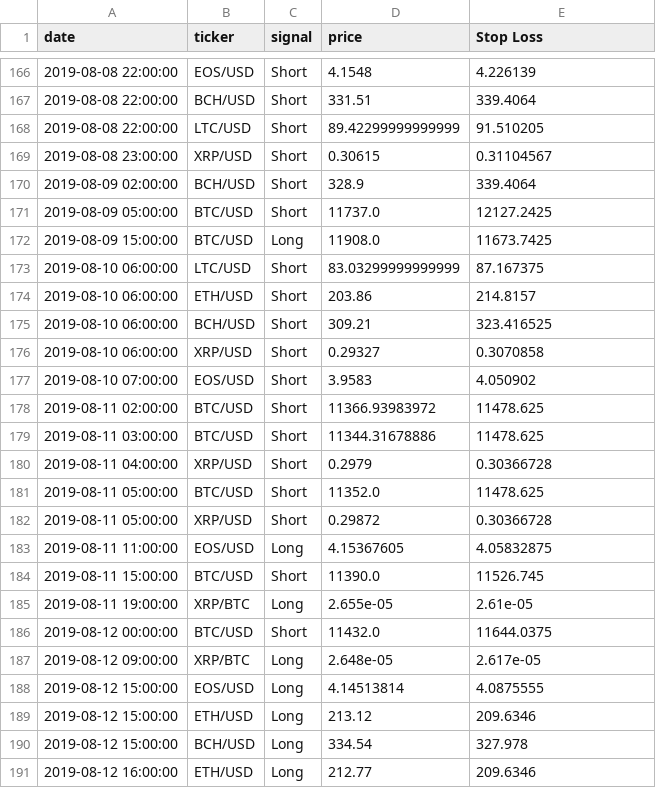
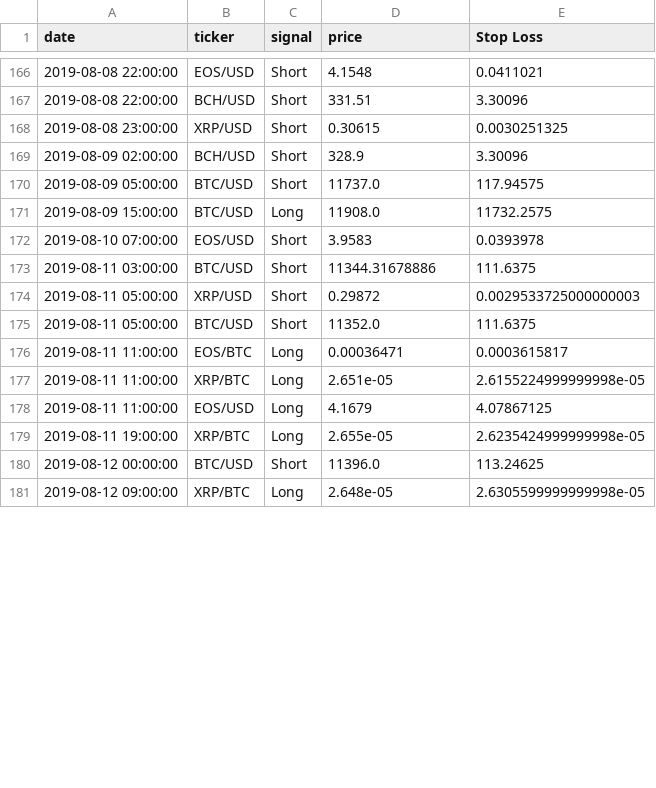
Before and after one commit to pegahcarter/All-Things-TA, a CSV file: signals/Hourly.csv, drawn as a sheet; only a part is shown, gaps mark what is left out; the diff covers the shown part only.

```diff
--- a/signals/Hourly.csv
+++ b/signals/Hourly.csv
@@ -166,26 +166,16 @@ date,ticker,signal,price,Stop Loss
-2019-08-08 22:00:00,EOS/USD,Short,4.1548,4.226139
-2019-08-08 22:00:00,BCH/USD,Short,331.51,339.4064
-2019-08-08 22:00:00,LTC/USD,Short,89.42299999999999,91.510205
-2019-08-08 23:00:00,XRP/USD,Short,0.30615,0.31104567
-2019-08-09 02:00:00,BCH/USD,Short,328.9,339.4064
-2019-08-09 05:00:00,BTC/USD,Short,11737.0,12127.2425
-2019-08-09 15:00:00,BTC/USD,Long,11908.0,11673.7425
-2019-08-10 06:00:00,LTC/USD,Short,83.03299999999999,87.167375
-2019-08-10 06:00:00,ETH/USD,Short,203.86,214.8157
-2019-08-10 06:00:00,BCH/USD,Short,309.21,323.416525
-2019-08-10 06:00:00,XRP/USD,Short,0.29327,0.3070858
-2019-08-10 07:00:00,EOS/USD,Short,3.9583,4.050902
-2019-08-11 02:00:00,BTC/USD,Short,11366.93983972,11478.625
-2019-08-11 03:00:00,BTC/USD,Short,11344.31678886,11478.625
-2019-08-11 04:00:00,XRP/USD,Short,0.2979,0.30366728
-2019-08-11 05:00:00,BTC/USD,Short,11352.0,11478.625
-2019-08-11 05:00:00,XRP/USD,Short,0.29872,0.30366728
-2019-08-11 11:00:00,EOS/USD,Long,4.15367605,4.05832875
-2019-08-11 15:00:00,BTC/USD,Short,11390.0,11526.745
-2019-08-11 19:00:00,XRP/BTC,Long,2.655e-05,2.61e-05
-2019-08-12 00:00:00,BTC/USD,Short,11432.0,11644.0375
-2019-08-12 09:00:00,XRP/BTC,Long,2.648e-05,2.617e-05
-2019-08-12 15:00:00,EOS/USD,Long,4.14513814,4.0875555
-2019-08-12 15:00:00,ETH/USD,Long,213.12,209.6346
-2019-08-12 15:00:00,BCH/USD,Long,334.54,327.978
-2019-08-12 16:00:00,ETH/USD,Long,212.77,209.6346
+2019-08-08 22:00:00,EOS/USD,Short,4.1548,0.0411021
+2019-08-08 22:00:00,BCH/USD,Short,331.51,3.30096
+2019-08-08 23:00:00,XRP/USD,Short,0.30615,0.0030251325
+2019-08-09 02:00:00,BCH/USD,Short,328.9,3.30096
+2019-08-09 05:00:00,BTC/USD,Short,11737.0,117.94575
+2019-08-09 15:00:00,BTC/USD,Long,11908.0,11732.2575
+2019-08-10 07:00:00,EOS/USD,Short,3.9583,0.0393978
+2019-08-11 03:00:00,BTC/USD,Short,11344.31678886,111.6375
+2019-08-11 05:00:00,XRP/USD,Short,0.29872,0.0029533725000000003
+2019-08-11 05:00:00,BTC/USD,Short,11352.0,111.6375
+2019-08-11 11:00:00,EOS/BTC,Long,0.00036471,0.0003615817
+2019-08-11 11:00:00,XRP/BTC,Long,2.651e-05,2.6155224999999998e-05
+2019-08-11 11:00:00,EOS/USD,Long,4.1679,4.07867125
+2019-08-11 19:00:00,XRP/BTC,Long,2.655e-05,2.6235424999999998e-05
+2019-08-12 00:00:00,BTC/USD,Short,11396.0,113.24625
+2019-08-12 09:00:00,XRP/BTC,Long,2.648e-05,2.6305599999999998e-05
```
Also changed, not shown: 5 added rows, 4 removed rows and 52 edited cells elsewhere in this file, 2 other files.
